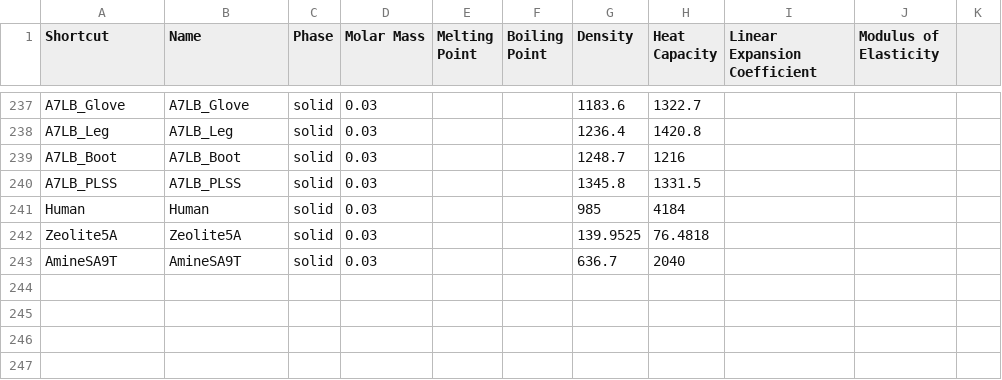
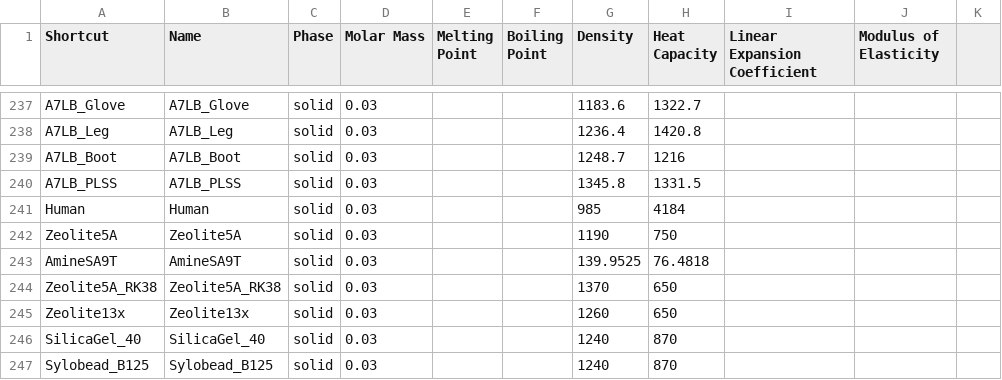
Before and after one commit to V-HAB/V-HAB, a CSV file: lib/+matterdata/MatterData.csv, drawn as a sheet; only a part is shown, gaps mark what is left out.

Commit message:
- CDRA tutorial adapted to work with the linear driving force filter model from the lib - CCAA adapted to improve performance - added zeolite 5A, 5A-RK38, 13x and Sliciagel 40 and Sylobead to the lib filter model lib filter model changes - now takes the necessary geometry values from the tGeometry struct of the store - initializes the concentration and loading based on the initial phase values - only uses the flow phase of the filter for the calculations at the moment - if fixed values for the kinetic constant are used these are now saved directly in the filter proc since otherwise a lot of time was necessary just to get these values from the filter table (for CDRA 1/4 of the sim time was necessary just  to get these constant values)

```diff
--- a/lib/+matterdata/MatterData.csv
+++ b/lib/+matterdata/MatterData.csv
@@ -241,3 +241,7 @@ A7LB_PLSS,A7LB_PLSS,solid,0.03,,,1345.8,1331.5,,,
 Human,Human,solid,0.03,,,985,4184,,,
-Zeolite5A,Zeolite5A,solid,0.03,,,139.9525,76.4818,,
-AmineSA9T,AmineSA9T,solid,0.03,,,636.7,2040,,
+Zeolite5A,Zeolite5A,solid,0.03,,,1190,750,,
+AmineSA9T,AmineSA9T,solid,0.03,,,139.9525,76.4818,,
+Zeolite5A_RK38,Zeolite5A_RK38,solid,0.03,,,1370,650,,
+Zeolite13x,Zeolite13x,solid,0.03,,,1260,650,,
+SilicaGel_40,SilicaGel_40,solid,0.03,,,1240,870,,
+Sylobead_B125,Sylobead_B125,solid,0.03,,,1240,870,,
```
Also changed, not shown: 16 other files.
